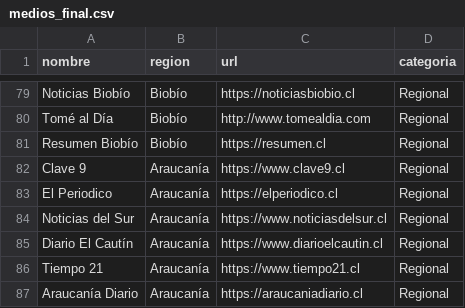
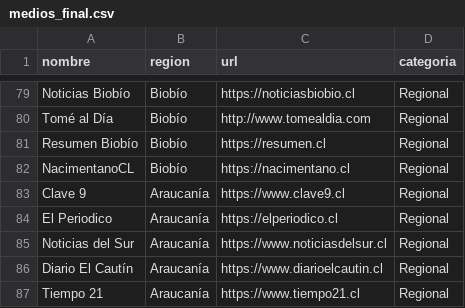
Before and after one commit to roberttson/medios-regionales-chile, a CSV file: medios_final.csv, drawn as a sheet; only a part is shown, gaps mark what is left out; the shorter side is filled out with more unchanged rows.

Commit message:
Add NacimentanoCL (Biobío)

```diff
--- a/medios_final.csv
+++ b/medios_final.csv
@@ -81,2 +81,3 @@ Tomé al Día,Biobío,http://www.tomealdia.com,Regional
 Resumen Biobío,Biobío,https://resumen.cl,Regional
+NacimentanoCL,Biobío,https://nacimentano.cl,Regional
 Clave 9,Araucanía,https://www.clave9.cl,Regional
```
Also changed, not shown: 1 other file.
